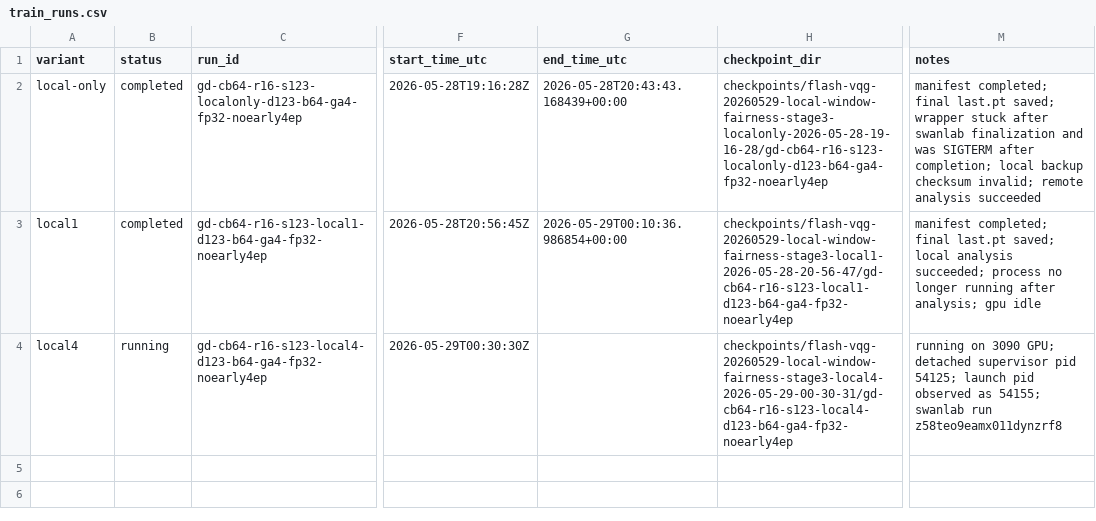
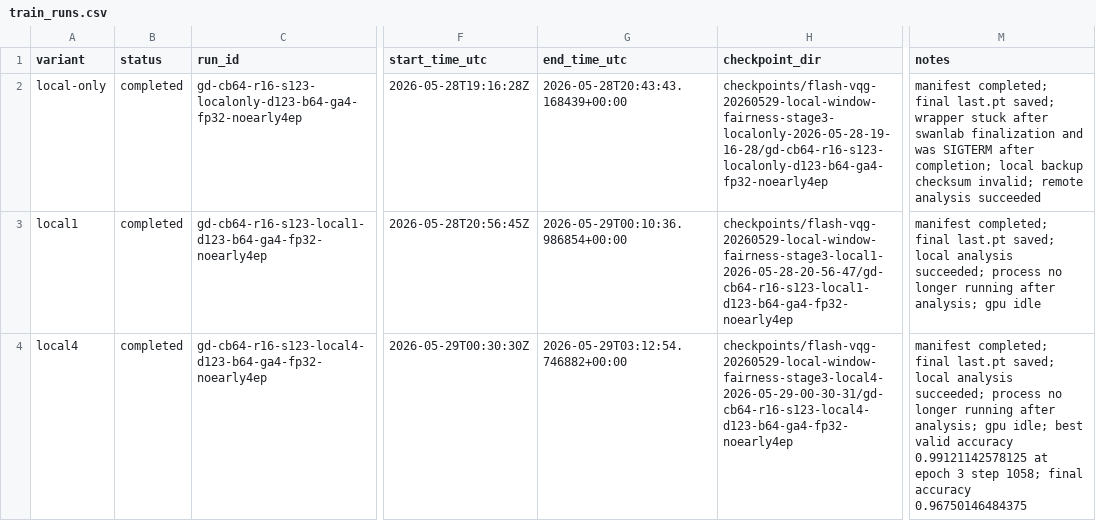
Before and after one commit to BankBro/zoology, a CSV file: docs/artifacts/20260529-flash-local-window-fairness/train_runs.csv, drawn as a sheet; only a part is shown, gaps mark what is left out; the diff names each change by its address in the sheet, - before the commit and + after, or states it on an @@ line.

```diff
--- a/docs/artifacts/20260529-flash-local-window-fairness/train_runs.csv
+++ b/docs/artifacts/20260529-flash-local-window-fairness/train_runs.csv
-B4 (status): running
+B4 (status): completed
-G4 (end_time_utc): (empty)
+G4 (end_time_utc): 2026-05-29T03:12:54.746882+00:00
-M4 (notes): running on 3090 GPU; detached supervisor pid 54125; launch pid observed as 54155; swanlab run z58teo9eamx011dynzrf8
+M4 (notes): manifest completed; final last.pt saved; local analysis succeeded; process no longer running after analysis; gpu idle; best valid accuracy 0.99121142578125 at epoch 3 step 1058; final accuracy 0.96750146484375
```
Also changed, not shown: docs/artifacts/20260529-flash-local-window-fairness/stage3_train_summary.csv, 2 other files.
